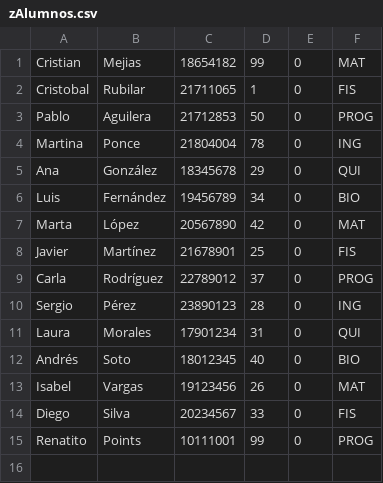
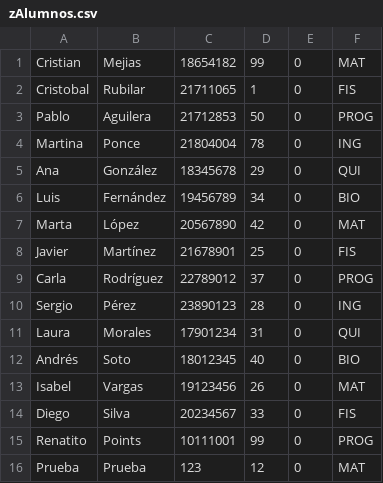
Before and after one commit to P4bl0AGT/Gestion-Avance-Curricular-Alumnos, a CSV file: src/main/java/datos/zAlumnos.csv, drawn as a sheet; the diff names each change by its address in the sheet, - before the commit and + after, or states it on an @@ line.

```diff
--- a/src/main/java/datos/zAlumnos.csv
+++ b/src/main/java/datos/zAlumnos.csv
+row 16: Prueba | Prueba | 123 | 12 | 0 | MAT
```
Also changed, not shown: src/main/java/datos/zAsignaturas.csv, src/main/java/datos/zProfesores.csv, 35 other files.
